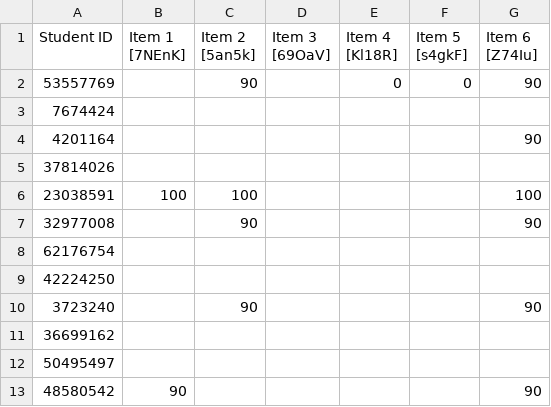
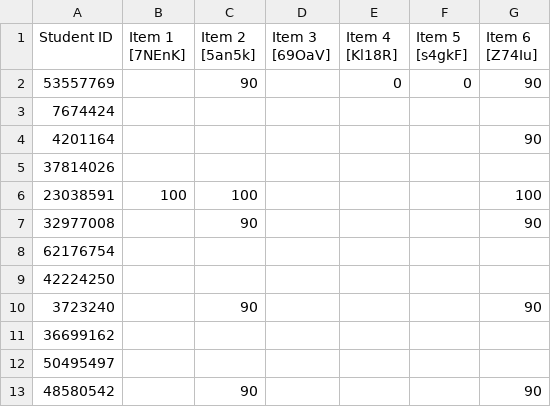
Before and after one commit to santigallego9/SantiGallego, a CSV file: test.csv, drawn as a sheet.

Commit message:
Update test.csv

```diff
--- a/test.csv
+++ b/test.csv
@@ -12,2 +12,2 @@ Student ID,Item 1 [7NEnK],Item 2 [5an5k],Item 3 [69OaV], Item 4 [Kl18R], Item 5
 50495497,,,,,,
-48580542,90,,,,,90
+48580542,,90,,,,90
```
